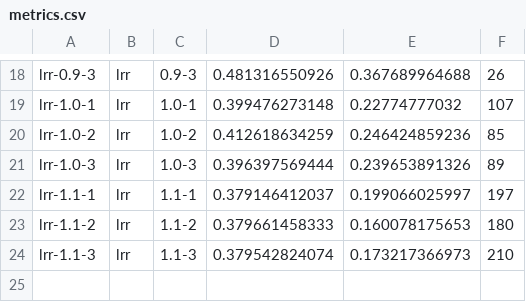
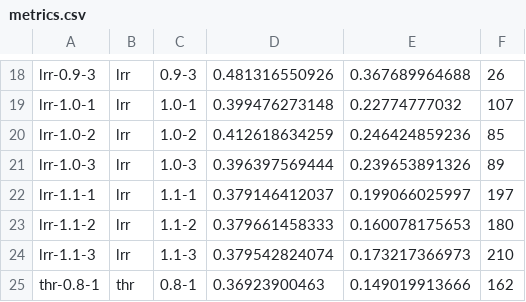
Before and after one commit to beloglazov/ccpe-2014-experiments, a CSV file: results/metrics.csv, drawn as a sheet; only a part is shown, gaps mark what is left out; the diff names each change by its address in the sheet, - before the commit and + after, or states it on an @@ line.

Commit message:
Added results thr-0.8-1

```diff
--- a/results/metrics.csv
+++ b/results/metrics.csv
+row 25: thr-0.8-1 | thr | 0.8-1 | 0.36923900463 | 0.149019913666 | 162
```
Also changed, not shown: 4 other files.
